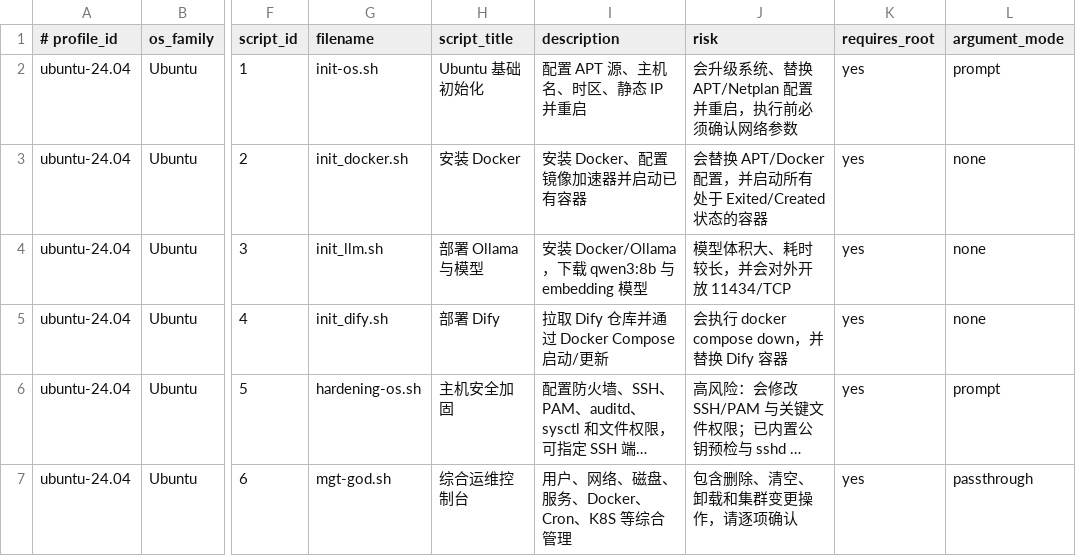
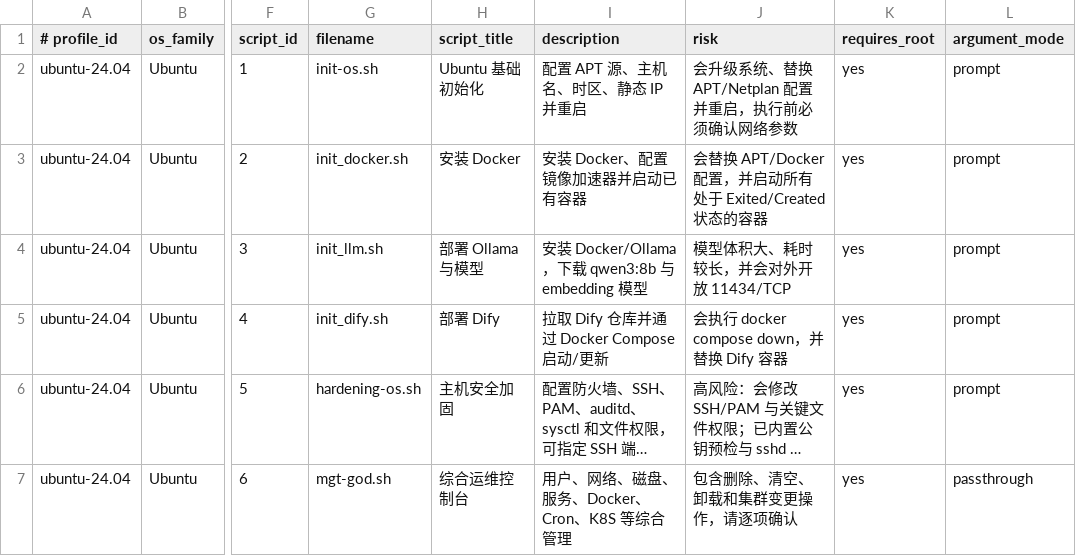
Before and after one commit to ckxiao/os-tools, a TSV file: catalog.tsv, drawn as a sheet; only a part is shown, gaps mark what is left out; long unchanged cells end in …; the diff names each change by its address in the sheet, - before the commit and + after, or states it on an @@ line.

Commit message:
Expose the deployment and hardening settings as reviewable parameters
The review step only covered init-os.sh; the other scripts still hid their
settings in the file header or in undocumented environment variables, so
changing a model version or a password policy meant editing the source.

common.sh
- reload_config() is now the single place that turns DSH_TOOLS_* variables
  into the effective settings, and it is re-run after option parsing
- parse_env_opts() maps `--name=value` / `--name value` onto those variables,
  so scripts and environment variables stay in sync and an unknown option
  fails with exit 2 instead of being ignored

init_docker.sh / init_llm.sh / init_dify.sh
- accept --apt-mirror, --docker-repo, --registry-mirrors
- init_llm: --chat-model, --embed-model, --ollama-port; the port was hardcoded
  in four places (docker run, ufw, two curl calls) and is now one variable
- init_dify: --dify-repo, --dify-dir; the checkout directory was the literal
  ~/dify, which also broke when started from a different working directory

hardening-os.sh
- --pass-min-len, --pass-max-days, --pass-min-days, --pass-warn-age,
  --failed-attempts, --unlock-time, --permit-root-login,
  --permit-password-login, each with an HARDENING_* equivalent
- validated before any file is touched: ranges for the numbers, yes/no for the
  two switches; a stray --help used to be swallowed by the generic --* branch

run.sh
- contracts for all three deployment scripts; defaults are read from common.sh
  rather than duplicated, so the two cannot drift
- new validators for URLs, URL lists, model tags, paths, integers and yes/no

menu.sh / catalog.tsv
- the three deployment scripts are marked as configurable, and the label is now
  可配置 rather than 需参数 since every parameter has a default
- the review list puts the description on the label line and the value on its
  own line; long URLs used to shove the description out of its column

Verified on the test host: the review lists all six init_llm parameters,
editing the model to qwen3:14b is reflected immediately, and cancelling at the
risk prompt does not run anything. 36 tests pass locally and remotely.

```diff
--- a/catalog.tsv
+++ b/catalog.tsv
-L3:L5 (argument_mode): none
+L3:L5 (argument_mode): prompt
```
Also changed, not shown: 10 other files.
